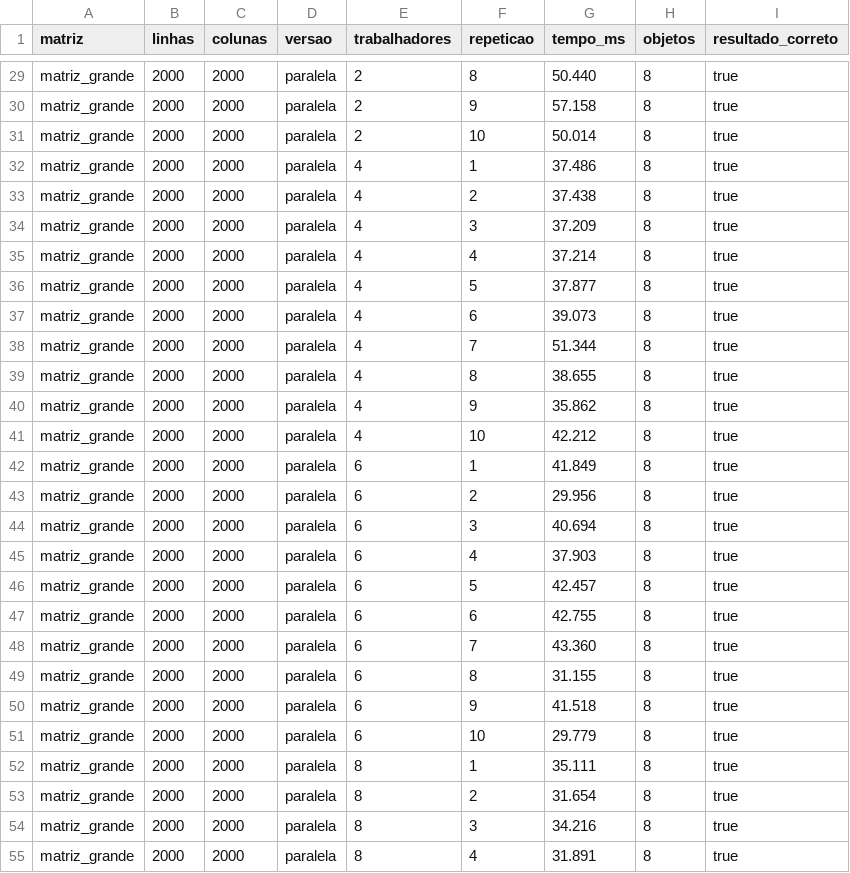
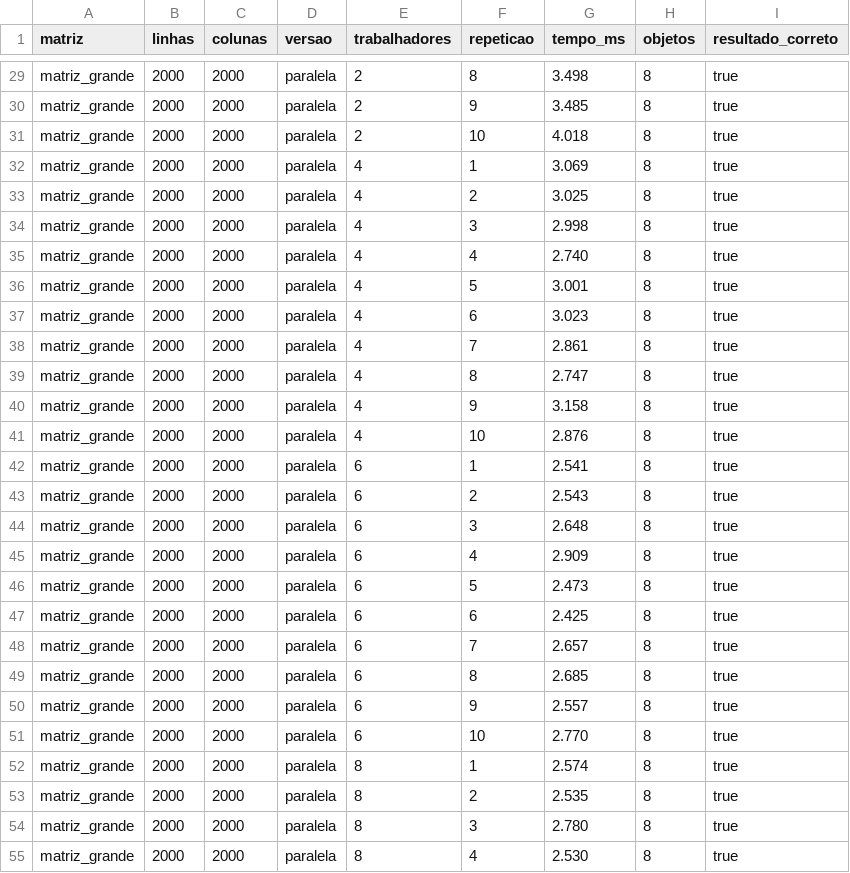
Before and after one commit to LucaWBohnenberger/T1-SisOp, a CSV file: results/medicoes.csv, drawn as a sheet; only a part is shown, gaps mark what is left out; the diff covers the shown part only; the diff names each change by its address in the sheet, - before the commit and + after, or states it on an @@ line.

```diff
--- a/results/medicoes.csv
+++ b/results/medicoes.csv
-G29 (tempo_ms): 50.440
+G29 (tempo_ms): 3.498
-G30 (tempo_ms): 57.158
+G30 (tempo_ms): 3.485
-G31 (tempo_ms): 50.014
+G31 (tempo_ms): 4.018
-G32 (tempo_ms): 37.486
+G32 (tempo_ms): 3.069
-G33 (tempo_ms): 37.438
+G33 (tempo_ms): 3.025
-G34 (tempo_ms): 37.209
+G34 (tempo_ms): 2.998
-G35 (tempo_ms): 37.214
+G35 (tempo_ms): 2.740
-G36 (tempo_ms): 37.877
+G36 (tempo_ms): 3.001
-G37 (tempo_ms): 39.073
+G37 (tempo_ms): 3.023
-G38 (tempo_ms): 51.344
+G38 (tempo_ms): 2.861
-G39 (tempo_ms): 38.655
+G39 (tempo_ms): 2.747
-G40 (tempo_ms): 35.862
+G40 (tempo_ms): 3.158
-G41 (tempo_ms): 42.212
+G41 (tempo_ms): 2.876
-G42 (tempo_ms): 41.849
+G42 (tempo_ms): 2.541
-G43 (tempo_ms): 29.956
+G43 (tempo_ms): 2.543
-G44 (tempo_ms): 40.694
+G44 (tempo_ms): 2.648
-G45 (tempo_ms): 37.903
+G45 (tempo_ms): 2.909
-G46 (tempo_ms): 42.457
+G46 (tempo_ms): 2.473
-G47 (tempo_ms): 42.755
+G47 (tempo_ms): 2.425
-G48 (tempo_ms): 43.360
+G48 (tempo_ms): 2.657
-G49 (tempo_ms): 31.155
+G49 (tempo_ms): 2.685
-G50 (tempo_ms): 41.518
+G50 (tempo_ms): 2.557
-G51 (tempo_ms): 29.779
+G51 (tempo_ms): 2.770
-G52 (tempo_ms): 35.111
+G52 (tempo_ms): 2.574
-G53 (tempo_ms): 31.654
+G53 (tempo_ms): 2.535
-G54 (tempo_ms): 34.216
+G54 (tempo_ms): 2.780
-G55 (tempo_ms): 31.891
+G55 (tempo_ms): 2.530
```
Also changed, not shown: 43 edited cells elsewhere in this file, 8 other files.
